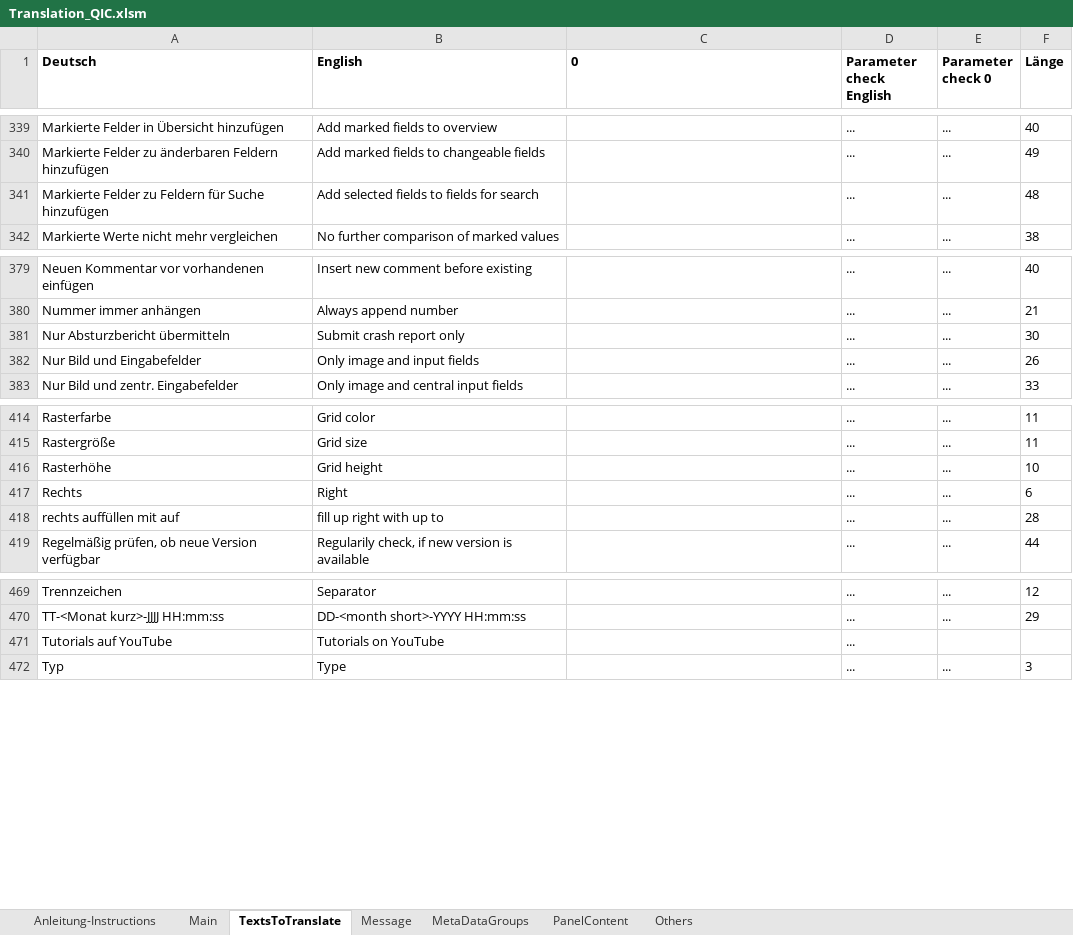
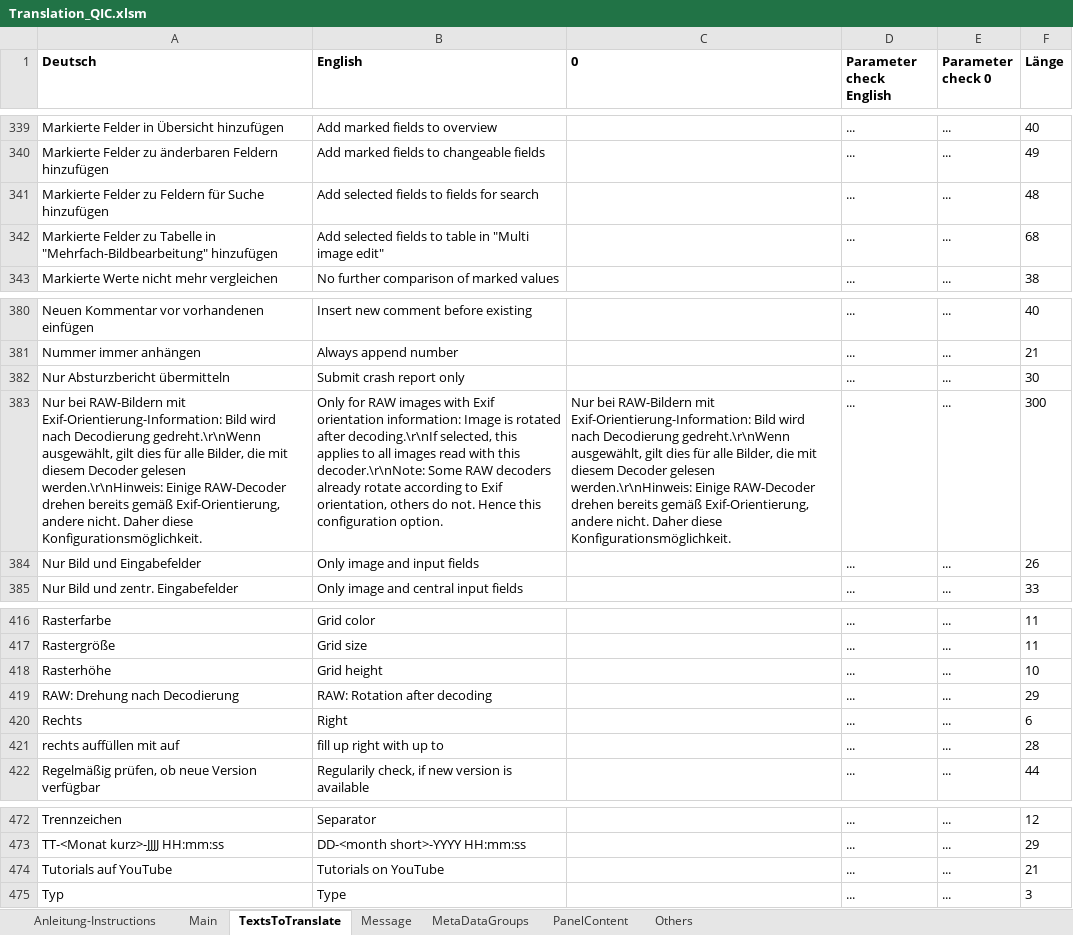
Before and after one commit to QuickImageComment/QuickImageComment, an Excel workbook: Translation/Translation_QIC.xlsm, sheet TextsToTranslate, drawn as a sheet; only a part is shown, gaps mark what is left out; values as stored, in another font and other column widths than the file's, no borders; addresses are those after the commit; the diff names each change by its address in the sheet, - before the commit and + after, or states it on an @@ line.

```diff
--- a/Translation/Translation_QIC.xlsm (sheet TextsToTranslate)
+++ b/Translation/Translation_QIC.xlsm (sheet TextsToTranslate)
+row 342: Markierte Felder zu Tabelle in "Mehrfach-Bildbearbeitung" hinzufügen | Add selected fields to table in "Multi image edit" |  | ... | ... | 68
+row 383: Nur bei RAW-Bildern mit Exif-Orientierung-Information: Bild wird nach Decodierung gedreht.\r\nWenn ausgewählt, gilt dies für alle Bilder, die mit diesem Decoder gelesen werden.\r\nHinweis: Einige RAW-Decoder drehen bereits gemäß Exif-Orientierung, andere nicht. Daher diese Konfigurationsmöglichkeit. | Only for RAW images with Exif orientation information: Image is rotated after decoding.\r\nIf selected, this applies to all images read with this decoder.\r\nNote: Some RAW decoders already rotate according to Exif orientation, others do not. Hence this configuration option. | Nur bei RAW-Bildern mit Exif-Orientierung-Information: Bild wird nach Decodierung gedreht.\r\nWenn ausgewählt, gilt dies für alle Bilder, die mit diesem Decoder gelesen werden.\r\nHinweis: Einige RAW-Decoder drehen bereits gemäß Exif-Orientierung, andere nicht. Daher diese Konfigurationsmöglichkeit. | ... | ... | 300
+row 419: RAW: Drehung nach Decodierung | RAW: Rotation after decoding |  | ... | ... | 29
-E474 (Parameter check 0): (empty)
+E474 (Parameter check 0): ...
-F474 (Länge): (empty)
+F474 (Länge): 21
```
Also changed, not shown: sheet Main, sheet Message, formulas that keep their value, charts or pictures, 26 other files.
